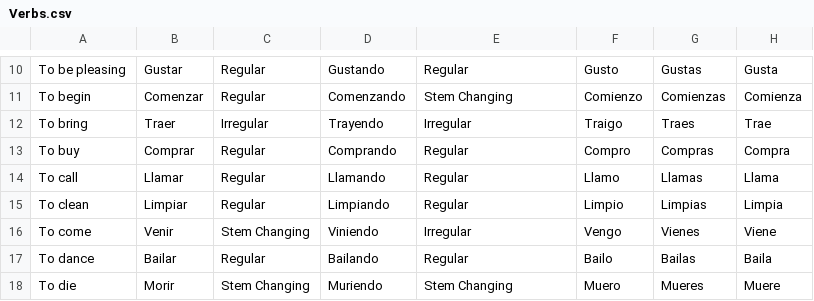
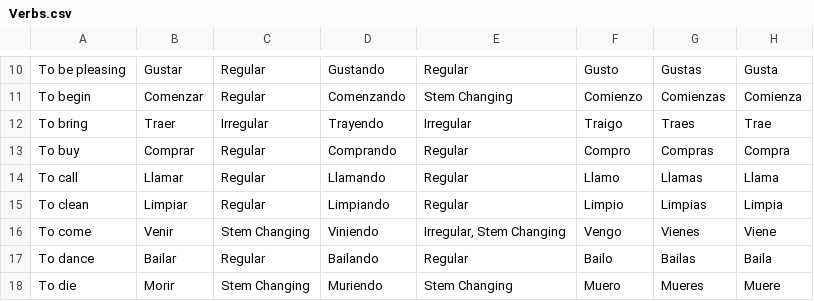
Before and after one commit to ashermorgan/spanish-quizzer, a CSV file: Vocab/Verbs.csv, drawn as a sheet; only a part is shown, gaps mark what is left out; the diff names each change by its address in the sheet, - before the commit and + after, or states it on an @@ line.

Commit message:
Fix error in Verbs.csv.

```diff
--- a/Vocab/Verbs.csv
+++ b/Vocab/Verbs.csv
-E16: Irregular
+E16: Irregular, Stem Changing
```
